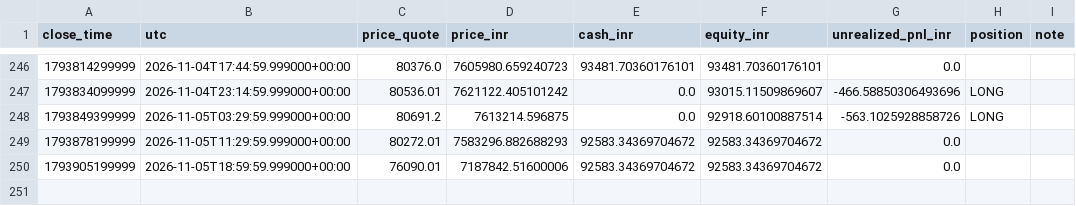
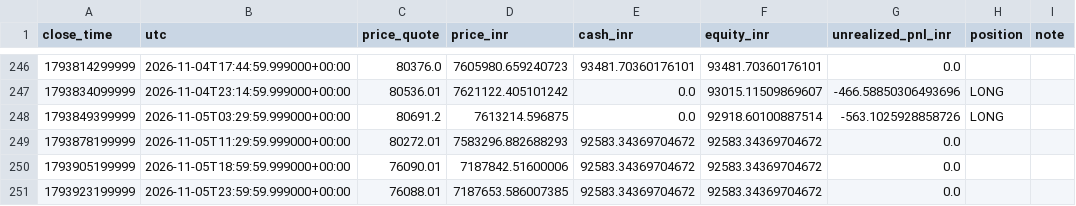
Before and after one commit to rahulrtk74747474-glitch/Scraping_and_testing, a CSV file: data/ob_btcusdt_snapshots.csv, drawn as a sheet; only a part is shown, gaps mark what is left out.

Commit message:
chore: ob_btcusdt 15m order-block paper update

```diff
--- a/data/ob_btcusdt_snapshots.csv
+++ b/data/ob_btcusdt_snapshots.csv
@@ -250 +250,2 @@ close_time,utc,price_quote,price_inr,cash_inr,equity_inr,unrealized_pnl_inr,posi
 1793905199999,2026-11-05T18:59:59.999000+00:00,76090.01,7187842.51600006,92583.34369704672,92583.34369704672,0.0,,
+1793923199999,2026-11-05T23:59:59.999000+00:00,76088.01,7187653.586007385,92583.34369704672,92583.34369704672,0.0,,
```
Also changed, not shown: 2 other files.
